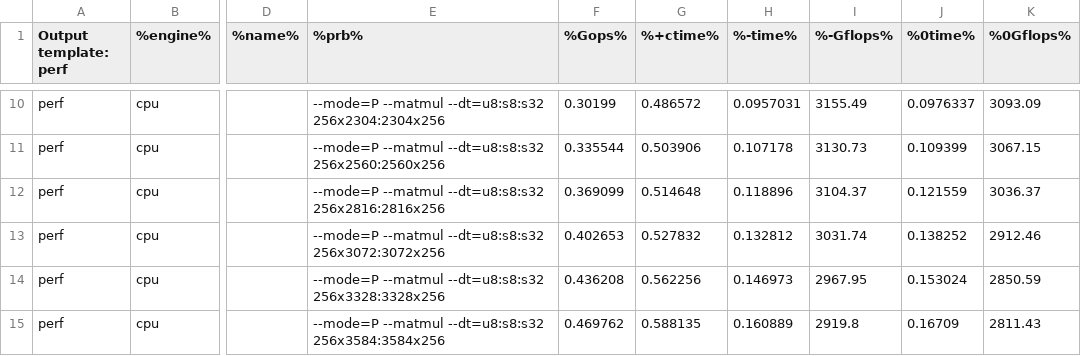
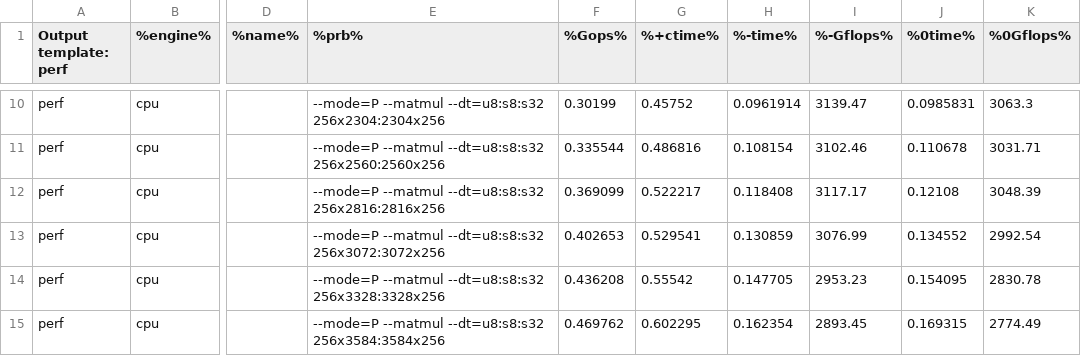
Before and after one commit to CUTE-Project/amx-test, a CSV file: amx/matmul/thread1/amx_matmul.csv, drawn as a sheet; only a part is shown, gaps mark what is left out; the diff covers the shown part only; the diff names each change by its address in the sheet, - before the commit and + after, or states it on an @@ line.

```diff
--- a/amx/matmul/thread1/amx_matmul.csv
+++ b/amx/matmul/thread1/amx_matmul.csv
-G10 (%+ctime%): 0.486572
+G10 (%+ctime%): 0.45752
-H10 (%-time%): 0.0957031
+H10 (%-time%): 0.0961914
-I10 (%-Gflops%): 3155.49
+I10 (%-Gflops%): 3139.47
-J10 (%0time%): 0.0976337
+J10 (%0time%): 0.0985831
-K10 (%0Gflops%): 3093.09
+K10 (%0Gflops%): 3063.3
-G11 (%+ctime%): 0.503906
+G11 (%+ctime%): 0.486816
-H11 (%-time%): 0.107178
+H11 (%-time%): 0.108154
-I11 (%-Gflops%): 3130.73
+I11 (%-Gflops%): 3102.46
-J11 (%0time%): 0.109399
+J11 (%0time%): 0.110678
-K11 (%0Gflops%): 3067.15
+K11 (%0Gflops%): 3031.71
-G12 (%+ctime%): 0.514648
+G12 (%+ctime%): 0.522217
-H12 (%-time%): 0.118896
+H12 (%-time%): 0.118408
-I12 (%-Gflops%): 3104.37
+I12 (%-Gflops%): 3117.17
-J12 (%0time%): 0.121559
+J12 (%0time%): 0.12108
-K12 (%0Gflops%): 3036.37
+K12 (%0Gflops%): 3048.39
-G13 (%+ctime%): 0.527832
+G13 (%+ctime%): 0.529541
-H13 (%-time%): 0.132812
+H13 (%-time%): 0.130859
-I13 (%-Gflops%): 3031.74
+I13 (%-Gflops%): 3076.99
-J13 (%0time%): 0.138252
+J13 (%0time%): 0.134552
-K13 (%0Gflops%): 2912.46
+K13 (%0Gflops%): 2992.54
-G14 (%+ctime%): 0.562256
+G14 (%+ctime%): 0.55542
-H14 (%-time%): 0.146973
+H14 (%-time%): 0.147705
-I14 (%-Gflops%): 2967.95
+I14 (%-Gflops%): 2953.23
-J14 (%0time%): 0.153024
+J14 (%0time%): 0.154095
-K14 (%0Gflops%): 2850.59
+K14 (%0Gflops%): 2830.78
-G15 (%+ctime%): 0.588135
+G15 (%+ctime%): 0.602295
-H15 (%-time%): 0.160889
+H15 (%-time%): 0.162354
-I15 (%-Gflops%): 2919.8
+I15 (%-Gflops%): 2893.45
-J15 (%0time%): 0.16709
+J15 (%0time%): 0.169315
-K15 (%0Gflops%): 2811.43
+K15 (%0Gflops%): 2774.49
```
Also changed, not shown: 117 edited cells elsewhere in this file, amx/bert/thread1/q8/benchmark_report.csv, amx/llama/thread1/q8/llama_q8_thread1.csv, 9 other files.
